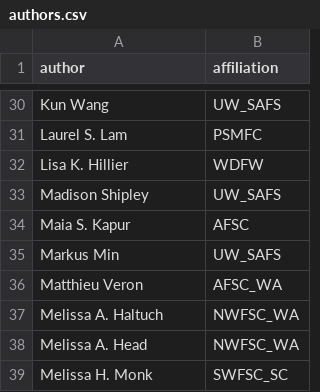
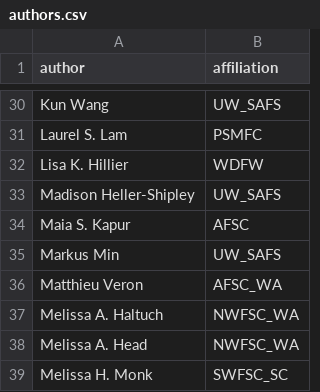
Before and after one commit to pfmc-assessments/sa4ss, a CSV file: data-raw/authors.csv, drawn as a sheet; only a part is shown, gaps mark what is left out.

Commit message:
Fixes Madi's last name

```diff
--- a/data-raw/authors.csv
+++ b/data-raw/authors.csv
@@ -32,3 +32,3 @@ Laurel S. Lam,PSMFC
 Lisa K. Hillier,WDFW
-Madison Shipley,UW_SAFS
+Madison Heller-Shipley,UW_SAFS
 Maia S. Kapur,AFSC
```
